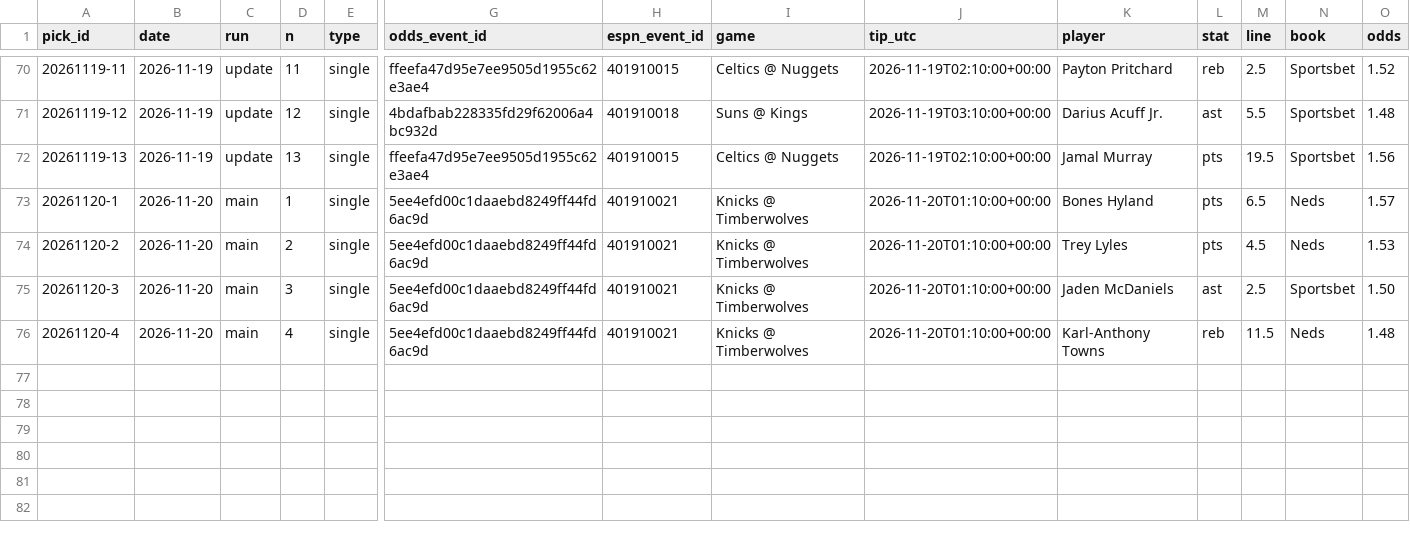
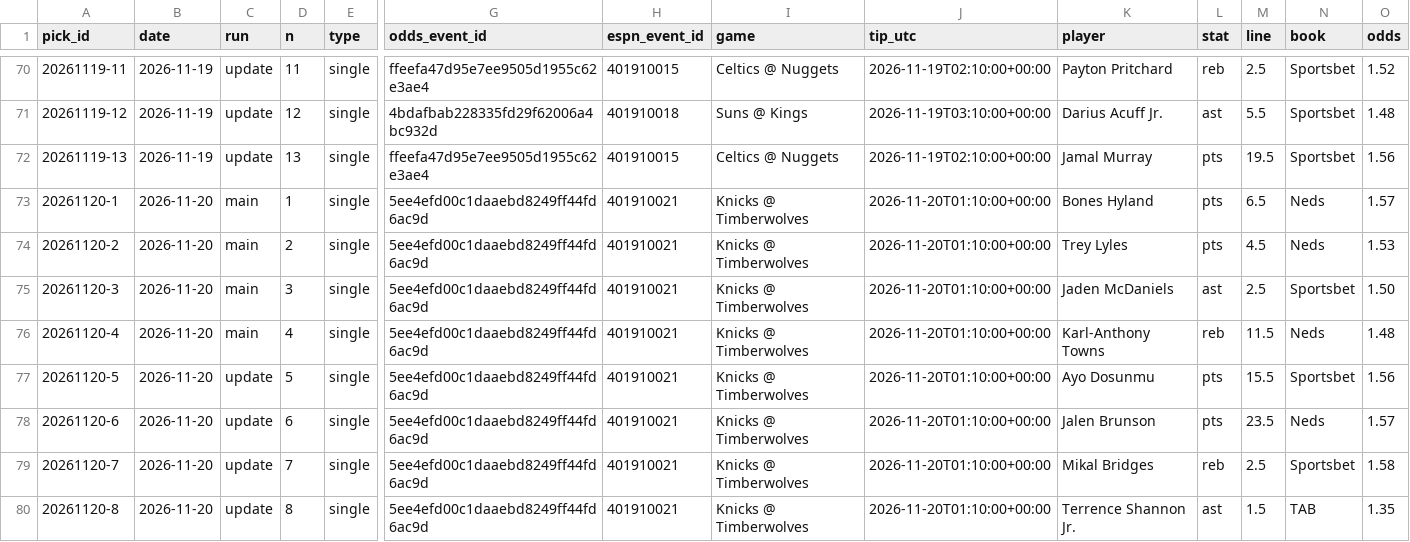
Before and after one commit to Peterhay88/nba-props-agent, a CSV file: data/picks.csv, drawn as a sheet; only a part is shown, gaps mark what is left out; rows hold the shown columns only; the diff names each change by its address in the sheet, - before the commit and + after, or states it on an @@ line.

Commit message:
data: scan update

```diff
--- a/data/picks.csv
+++ b/data/picks.csv
+row 77: 20261120-5 | 2026-11-20 | update | 5 | single | 5ee4efd00c1daaebd8249ff44fd6ac9d | 401910021 | Knicks @ Timberwolves | 2026-11-20T01:10:00+00:00 | Ayo Dosunmu | pts | 15.5 | Sportsbet | 1.56
+row 78: 20261120-6 | 2026-11-20 | update | 6 | single | 5ee4efd00c1daaebd8249ff44fd6ac9d | 401910021 | Knicks @ Timberwolves | 2026-11-20T01:10:00+00:00 | Jalen Brunson | pts | 23.5 | Neds | 1.57
+row 79: 20261120-7 | 2026-11-20 | update | 7 | single | 5ee4efd00c1daaebd8249ff44fd6ac9d | 401910021 | Knicks @ Timberwolves | 2026-11-20T01:10:00+00:00 | Mikal Bridges | reb | 2.5 | Sportsbet | 1.58
+row 80: 20261120-8 | 2026-11-20 | update | 8 | single | 5ee4efd00c1daaebd8249ff44fd6ac9d | 401910021 | Knicks @ Timberwolves | 2026-11-20T01:10:00+00:00 | Terrence Shannon Jr. | ast | 1.5 | TAB | 1.35
```
